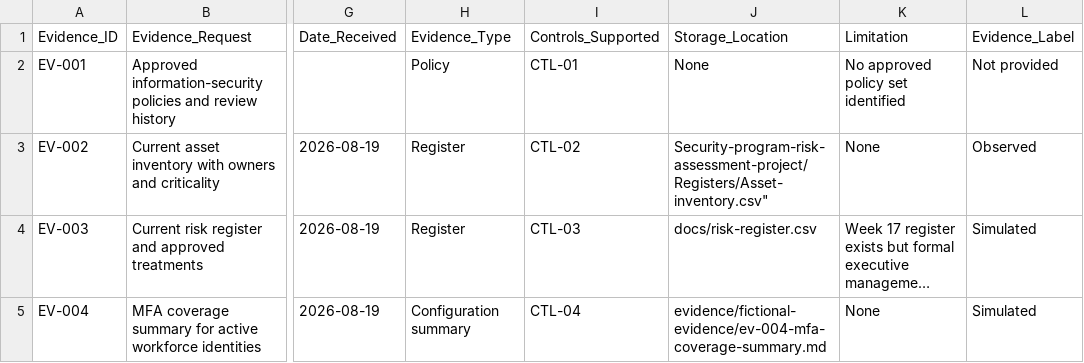
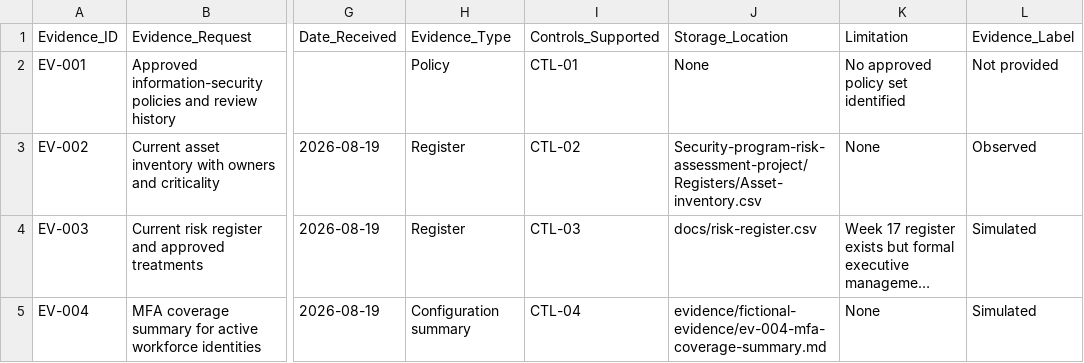
Before and after one commit to Adeconcept/Velora-GmbH, a CSV file: Control-and-compliance-vendor-review/Registers/Evidence-request-list.csv, drawn as a sheet; only a part is shown, gaps mark what is left out; long unchanged cells end in …; the diff names each change by its address in the sheet, - before the commit and + after, or states it on an @@ line.

Commit message:
Update Evidence-request-list.csv

```diff
--- a/Control-and-compliance-vendor-review/Registers/Evidence-request-list.csv
+++ b/Control-and-compliance-vendor-review/Registers/Evidence-request-list.csv
-J3 (Storage_Location): Security-program-risk-assessment-project/Registers/Asset-inventory.csv"
+J3 (Storage_Location): Security-program-risk-assessment-project/Registers/Asset-inventory.csv
```
